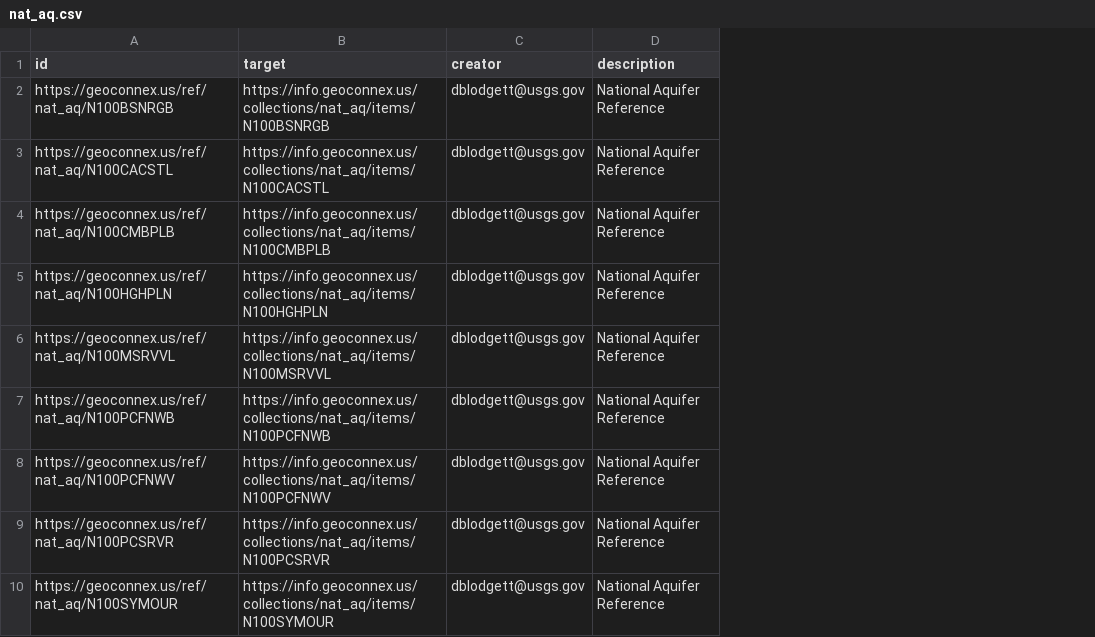
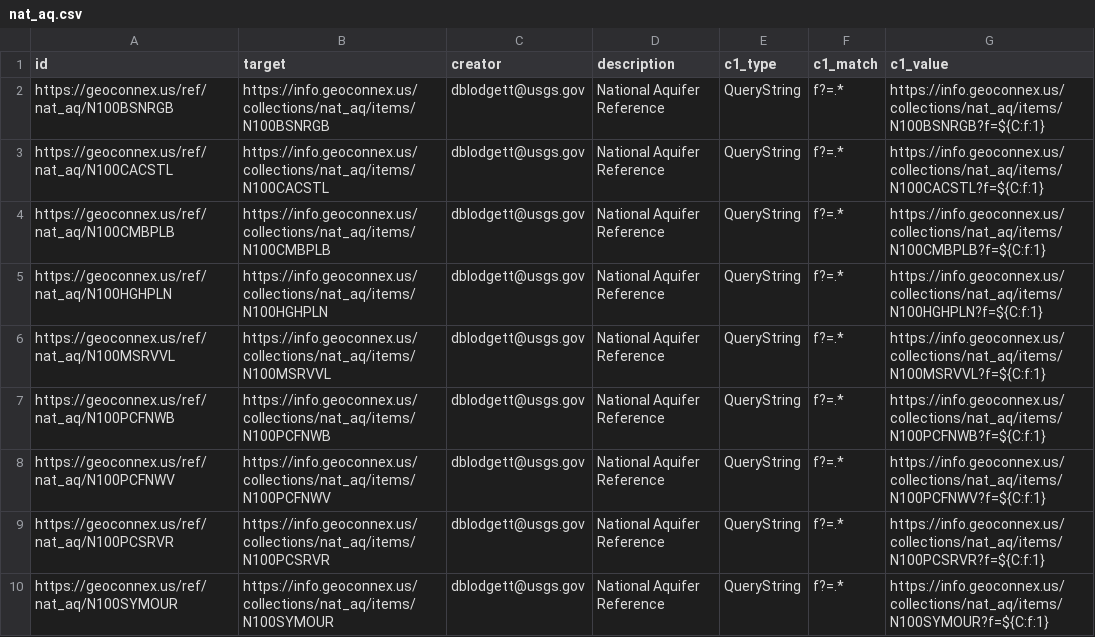
Before and after one commit to internetofwater/geoconnex.us, a CSV file: namespaces/ref/nat_aq/nat_aq.csv, drawn as a sheet; only a part is shown; the diff names each change by its address in the sheet, - before the commit and + after, or states it on an @@ line.

```diff
--- a/namespaces/ref/nat_aq/nat_aq.csv
+++ b/namespaces/ref/nat_aq/nat_aq.csv
+column E (c1_type), rows 2-10: all QueryString
+column F (c1_match), rows 2-10: all f?=.*
+column G (c1_value), rows 2-10: https://info.geoconnex.us/collections/nat_aq/items/N100BSNRGB?f=${C:f:1} | https://info.geoconnex.us/collections/nat_aq/items/N100CACSTL?f=${C:f:1} | https://info.geoconnex.us/collections/nat_aq/items/N100CMBPLB?f=${C:f:1} | https://info.geoconnex.us/collections/nat_aq/items/N100HGHPLN?f=${C:f:1} | https://info.geoconnex.us/collections/nat_aq/items/N100MSRVVL?f=${C:f:1} | https://info.geoconnex.us/collections/nat_aq/items/N100PCFNWB?f=${C:f:1} | https://info.geoconnex.us/collections/nat_aq/items/N100PCFNWV?f=${C:f:1} | https://info.geoconnex.us/collections/nat_aq/items/N100PCSRVR?f=${C:f:1} | https://info.geoconnex.us/collections/nat_aq/items/N100SYMOUR?f=${C:f:1}
```
Also changed, not shown: namespaces/ref/hu02/hu02.csv, 4 other files.
